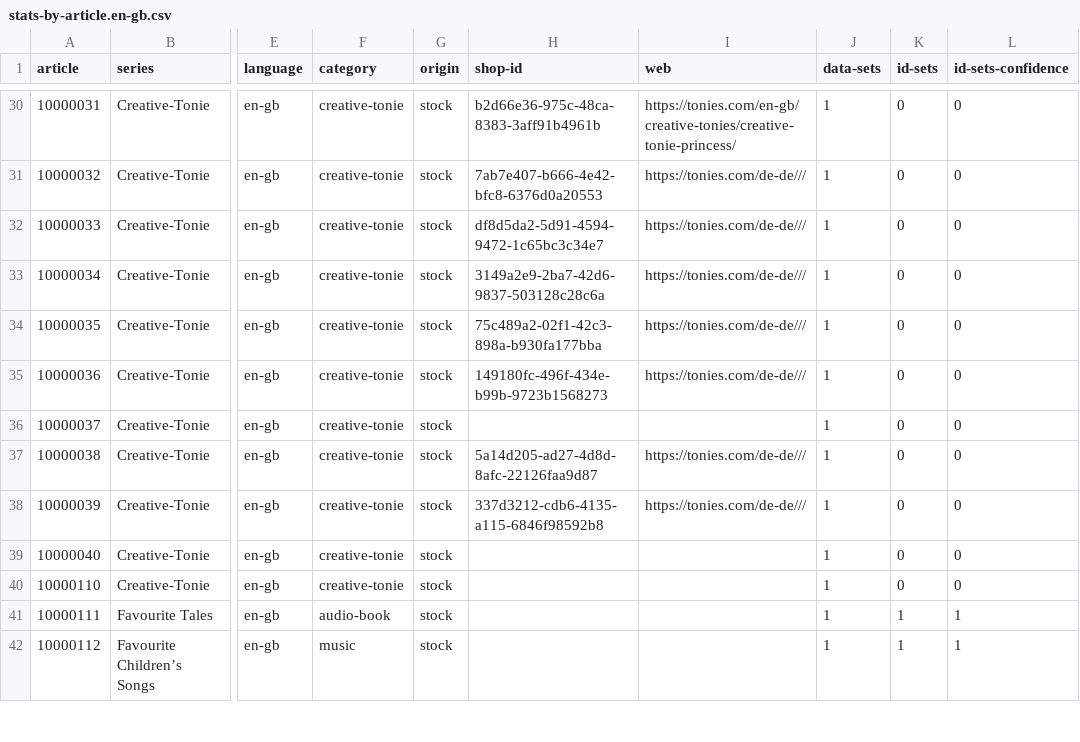
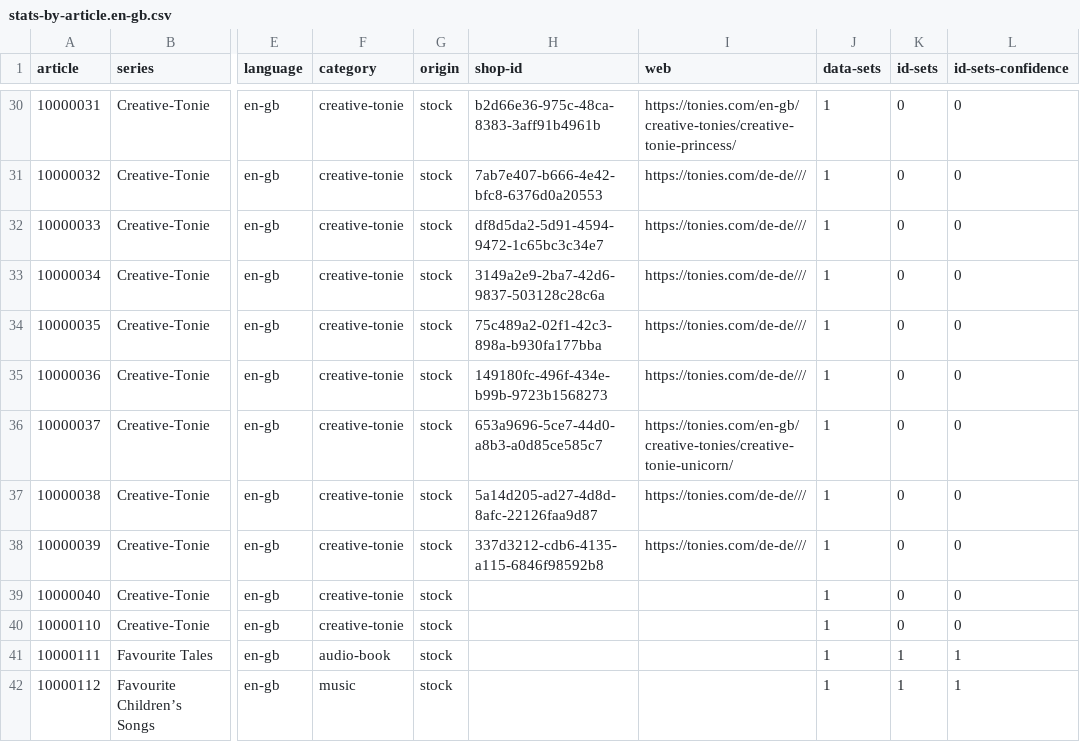
Before and after one commit to toniebox-reverse-engineering/tonies-json, a CSV file: stats/stats-by-article.en-gb.csv, drawn as a sheet; only a part is shown, gaps mark what is left out; the diff names each change by its address in the sheet, - before the commit and + after, or states it on an @@ line.

```diff
--- a/stats/stats-by-article.en-gb.csv
+++ b/stats/stats-by-article.en-gb.csv
-H36 (shop-id): (empty)
+H36 (shop-id): 653a9696-5ce7-44d0-a8b3-a0d85ce585c7
-I36 (web): (empty)
+I36 (web): https://tonies.com/en-gb/creative-tonies/creative-tonie-unicorn/
```
Also changed, not shown: stats/stats-by-article.en-us.csv, stats/stats-by-article.fr-fr.csv, 5 other files.
